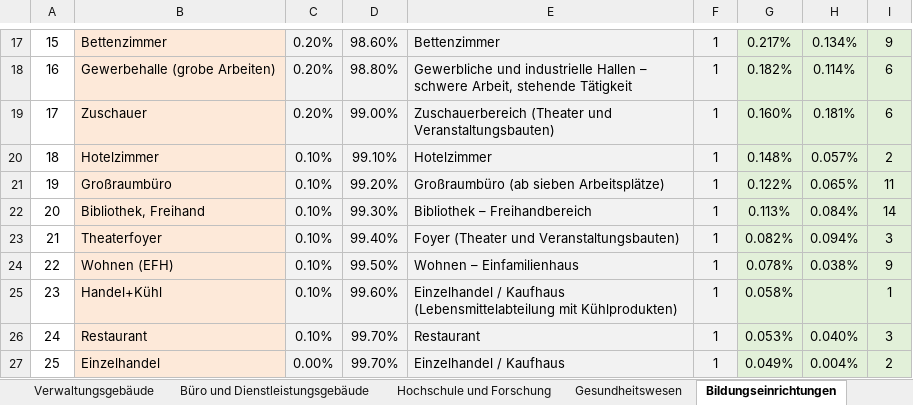
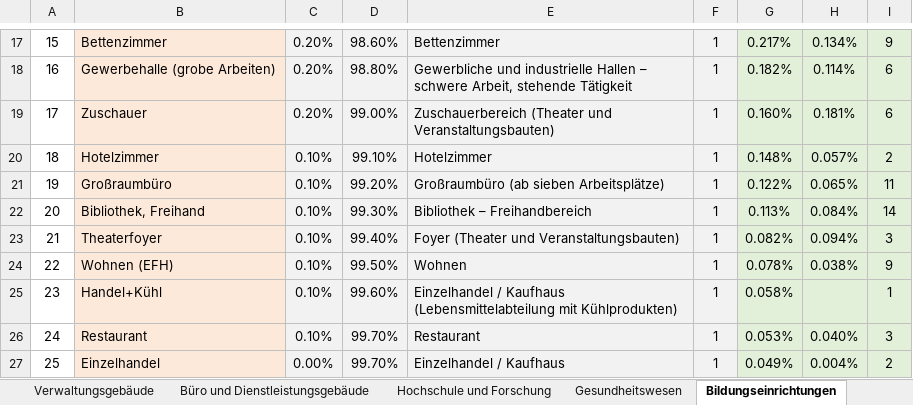
Before and after one commit to RWTH-EBC/BESDOT, an Excel workbook: data/tek_data/GHD_Zonierung.xlsx, sheet Bildungseinrichtungen, drawn as a sheet; only a part is shown, gaps mark what is left out; values as stored, in another font and other column widths than the file's, no borders; conditional formats not drawn; the diff names each change by its address in the sheet, - before the commit and + after, or states it on an @@ line.

```diff
--- a/data/tek_data/GHD_Zonierung.xlsx (sheet Bildungseinrichtungen)
+++ b/data/tek_data/GHD_Zonierung.xlsx (sheet Bildungseinrichtungen)
-E24: Wohnen – Einfamilienhaus
+E24: Wohnen
```
Also changed, not shown: sheet Gewerbliche und industrielle, data/tek_data/GHD_profile.xlsx, 10 other files.
